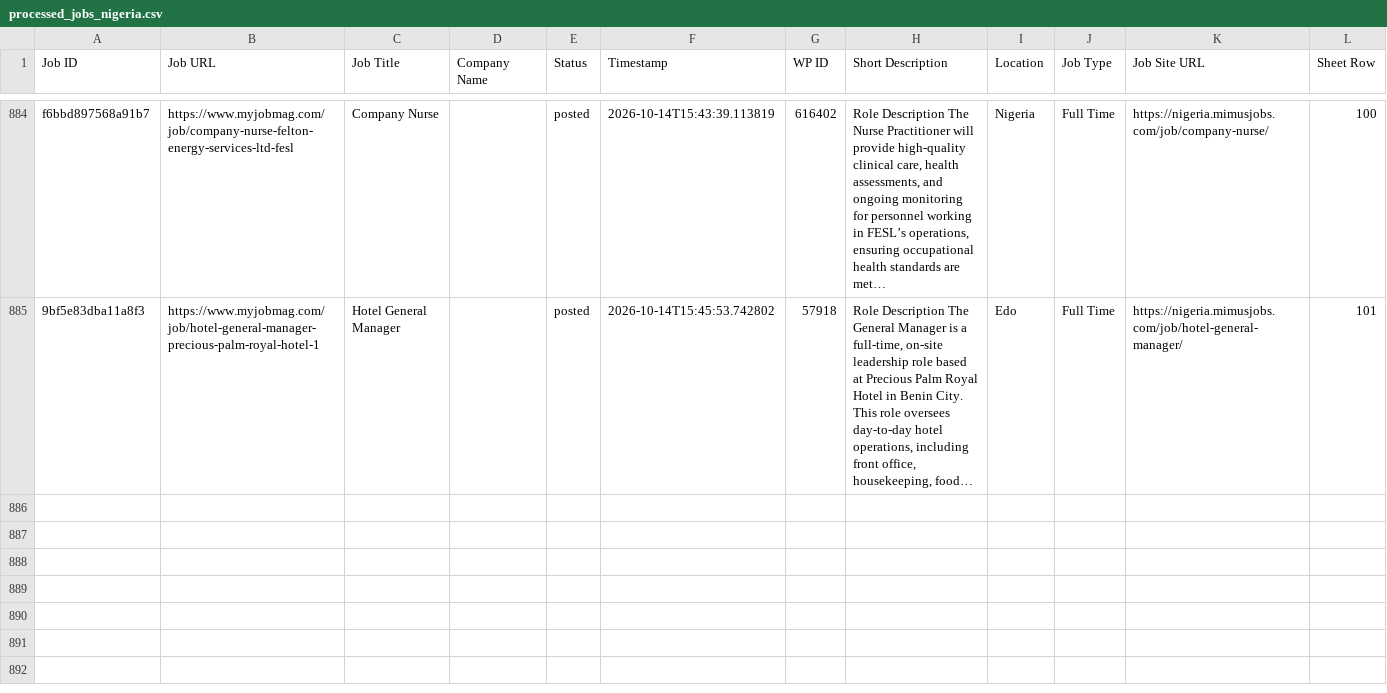
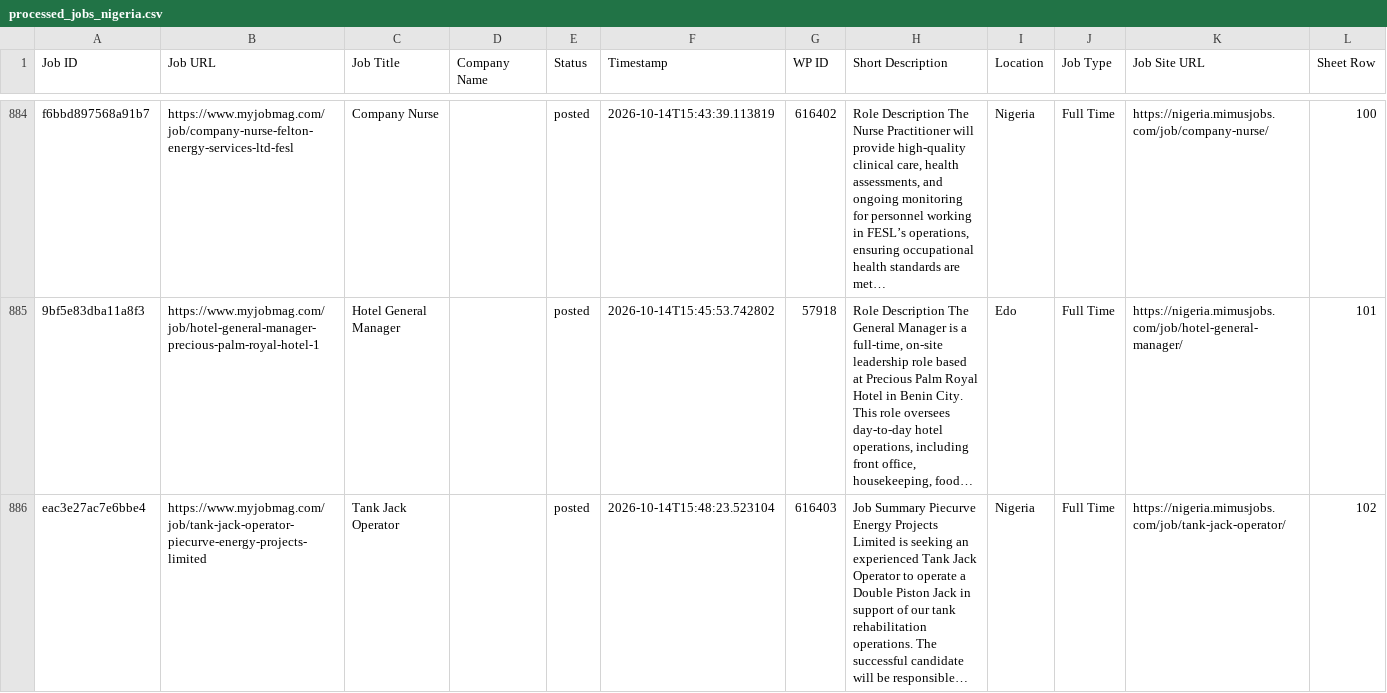
Before and after one commit to projectfetcher/ng, a CSV file: processed_jobs_nigeria.csv, drawn as a sheet; only a part is shown, gaps mark what is left out.

```diff
--- a/processed_jobs_nigeria.csv
+++ b/processed_jobs_nigeria.csv
@@ -3940 +3940,2 @@ f6bbd897568a91b7,https://www.myjobmag.com/job/company-nurse-felton-energy-servic
 9bf5e83dba11a8f3,https://www.myjobmag.com/job/hotel-general-manager-precious-palm-royal-hotel-1,Hotel General Manager,,posted,2026-10-14T15:45:53.742802,57918,"Role Description The General Manager is a full-time, on-site leadership role based at Precious Palm Royal Hotel in Benin City. This role oversees day-to-day hotel operations, including front office, housekeeping, food…",Edo,Full Time,https://nigeria.mimusjobs.com/job/hotel-general-manager/,101
+eac3e27ac7e6bbe4,https://www.myjobmag.com/job/tank-jack-operator-piecurve-energy-projects-limited,Tank Jack Operator,,posted,2026-10-14T15:48:23.523104,616403,Job Summary Piecurve Energy Projects Limited is seeking an experienced Tank Jack Operator to operate a Double Piston Jack in support of our tank rehabilitation operations. The successful candidate will be responsible…,Nigeria,Full Time,https://nigeria.mimusjobs.com/job/tank-jack-operator/,102
```
